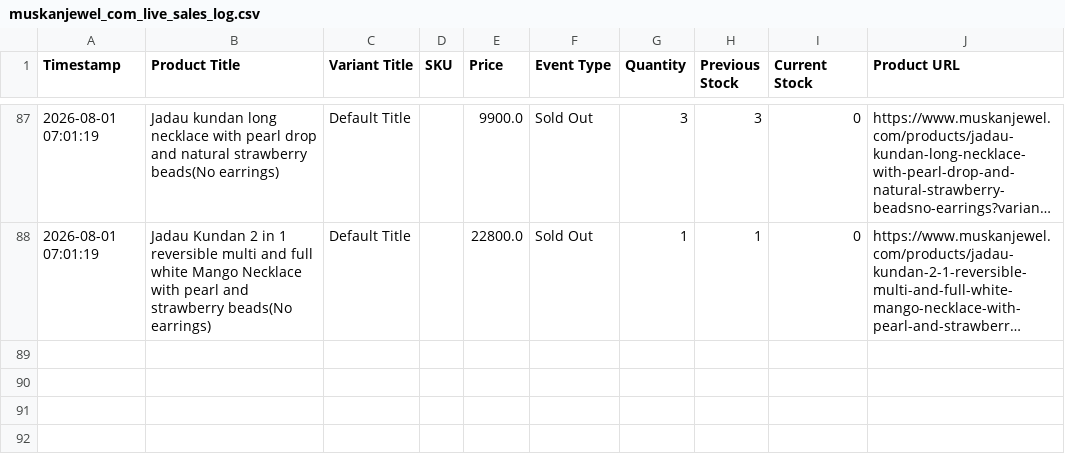
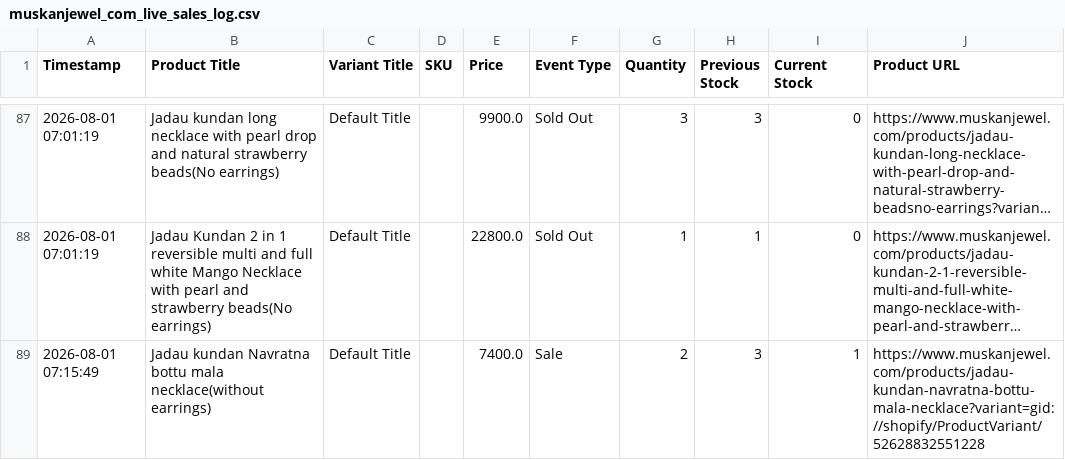
Before and after one commit to ictmentorshipdrive3-boop/Telegram-shopify-inventory-tracker-, a CSV file: muskanjewel_com_live_sales_log.csv, drawn as a sheet; only a part is shown, gaps mark what is left out; long unchanged cells end in …; the diff names each change by its address in the sheet, - before the commit and + after, or states it on an @@ line.

```diff
--- a/muskanjewel_com_live_sales_log.csv
+++ b/muskanjewel_com_live_sales_log.csv
+row 89: 2026-08-01 07:15:49 | Jadau kundan Navratna bottu mala necklace(without earrings) | Default Title |  | 7400.0 | Sale | 2 | 3 | 1 | https://www.muskanjewel.com/products/jadau-kundan-navratna-bottu-mala-necklace?variant=gid://shopify/ProductVariant/52628832551228
```
Also changed, not shown: 1 other file.
